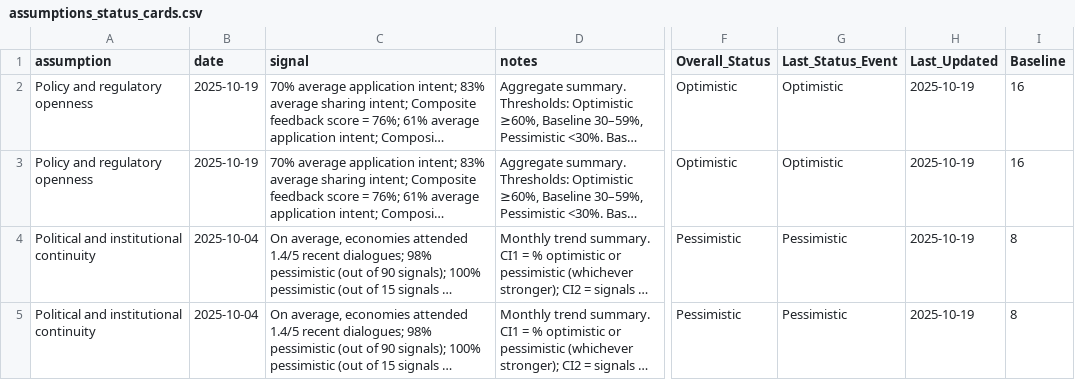
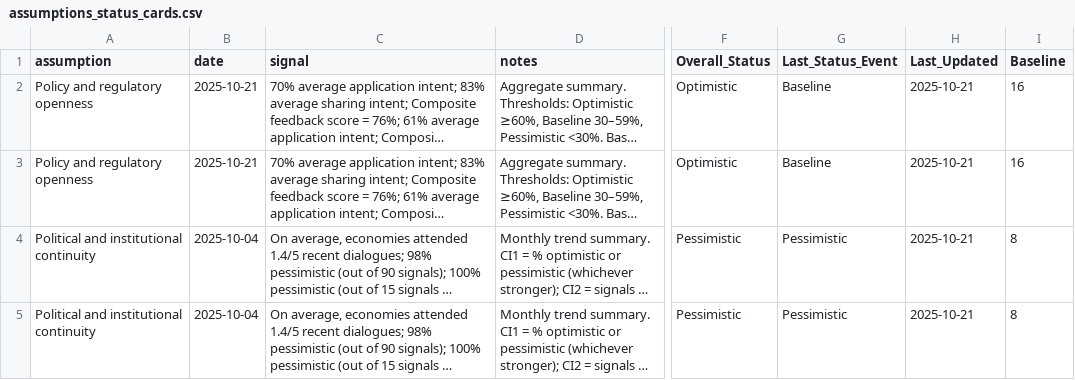
Before and after one commit to usapecrise/US-APEC-RISE-Risk-Monitoring-Suite, a CSV file: assumptions_status_cards.csv, drawn as a sheet; only a part is shown, gaps mark what is left out; long unchanged cells end in …; the diff covers the shown part only; the diff names each change by its address in the sheet, - before the commit and + after, or states it on an @@ line.

```diff
--- a/assumptions_status_cards.csv
+++ b/assumptions_status_cards.csv
-B2:B3 (date): 2025-10-19
+B2:B3 (date): 2025-10-21
-G2:G3 (Last_Status_Event): Optimistic
+G2:G3 (Last_Status_Event): Baseline
-H2:H5 (Last_Updated): 2025-10-19
+H2:H5 (Last_Updated): 2025-10-21
```
Also changed, not shown: 32 edited cells elsewhere in this file, person_hours.csv, person_hours_totals_combined.csv, 36 other files.
